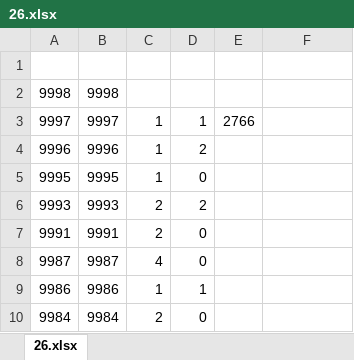
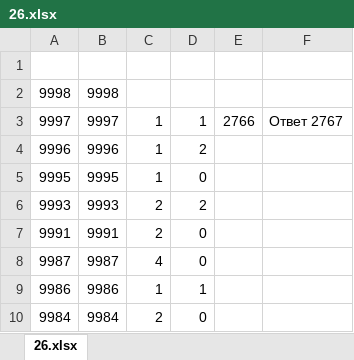
Before and after one commit to afursovaa/itworks, an Excel workbook: 2polygodie/26.xlsx, sheet 26.xlsx, drawn as a sheet; only a part is shown; values as stored, in another font and other column widths than the file's, no borders; the diff names each change by its address in the sheet, - before the commit and + after, or states it on an @@ line.

Commit message:
Add files via upload

```diff
--- a/2polygodie/26.xlsx (sheet 26.xlsx)
+++ b/2polygodie/26.xlsx (sheet 26.xlsx)
-F3: (empty)
+F3: Ответ 2767
```
